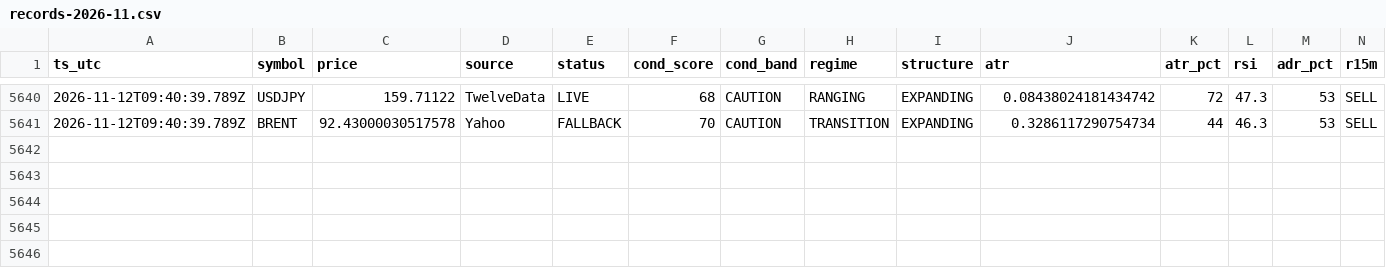
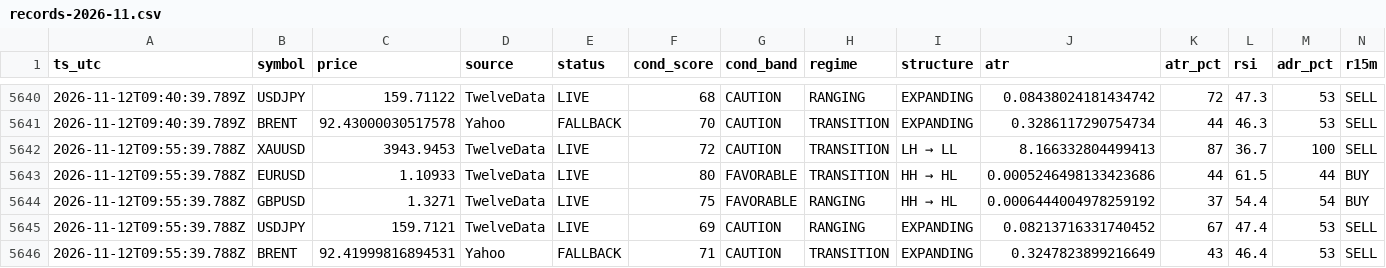
Before and after one commit to hamedezzati1362/TradingOS, a CSV file: records-2026-11.csv, drawn as a sheet; only a part is shown, gaps mark what is left out; rows hold the shown columns only; the diff names each change by its address in the sheet, - before the commit and + after, or states it on an @@ line.

Commit message:
history 2026-11-12T09:55:40Z

```diff
--- a/records-2026-11.csv
+++ b/records-2026-11.csv
+row 5642: 2026-11-12T09:55:39.788Z | XAUUSD | 3943.9453 | TwelveData | LIVE | 72 | CAUTION | TRANSITION | LH → LL | 8.166332804499413 | 87 | 36.7 | 100 | SELL
+row 5643: 2026-11-12T09:55:39.788Z | EURUSD | 1.10933 | TwelveData | LIVE | 80 | FAVORABLE | TRANSITION | HH → HL | 0.0005246498133423686 | 44 | 61.5 | 44 | BUY
+row 5644: 2026-11-12T09:55:39.788Z | GBPUSD | 1.3271 | TwelveData | LIVE | 75 | FAVORABLE | RANGING | HH → HL | 0.0006444004978259192 | 37 | 54.4 | 54 | BUY
+row 5645: 2026-11-12T09:55:39.788Z | USDJPY | 159.7121 | TwelveData | LIVE | 69 | CAUTION | RANGING | EXPANDING | 0.08213716331740452 | 67 | 47.4 | 53 | SELL
+row 5646: 2026-11-12T09:55:39.788Z | BRENT | 92.41999816894531 | Yahoo | FALLBACK | 71 | CAUTION | TRANSITION | EXPANDING | 0.3247823899216649 | 43 | 46.4 | 53 | SELL
```
